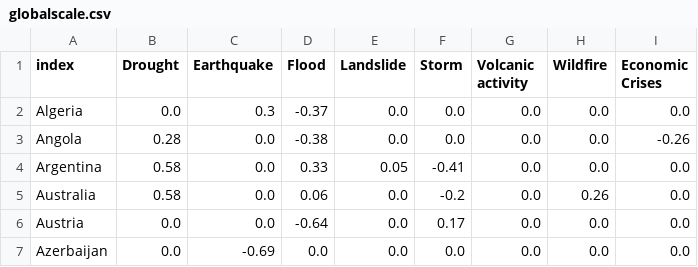
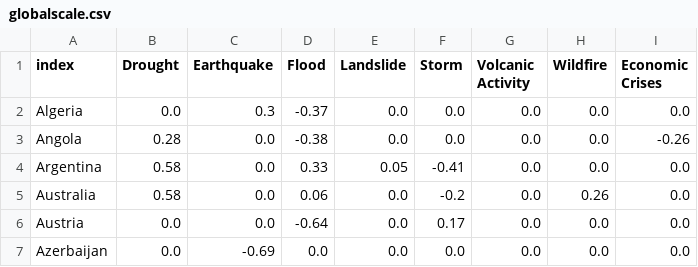
Before and after one commit to kcujjwal/5CFSRS, a CSV file: globalscale.csv, drawn as a sheet; only a part is shown.

Commit message:
Update globalscale.csv

```diff
--- a/globalscale.csv
+++ b/globalscale.csv
@@ -1,2 +1,2 @@
-index,Drought,Earthquake,Flood,Landslide,Storm,Volcanic activity,Wildfire,Economic Crises
+index,Drought,Earthquake,Flood,Landslide,Storm,Volcanic Activity,Wildfire,Economic Crises
 Algeria,0.0,0.3,-0.37,0.0,0.0,0.0,0.0,0.0
```
